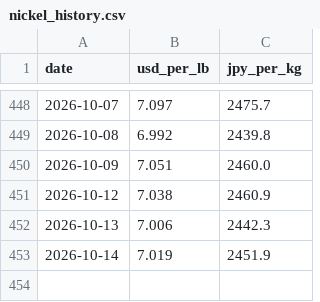
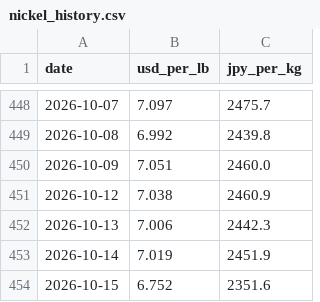
Before and after one commit to ak0904piyopi-cpu/nickel-price, a CSV file: nickel_history.csv, drawn as a sheet; only a part is shown, gaps mark what is left out.

```diff
--- a/nickel_history.csv
+++ b/nickel_history.csv
@@ -453 +453,2 @@ date,usd_per_lb,jpy_per_kg
 2026-10-14,7.019,2451.9
+2026-10-15,6.752,2351.6
```
